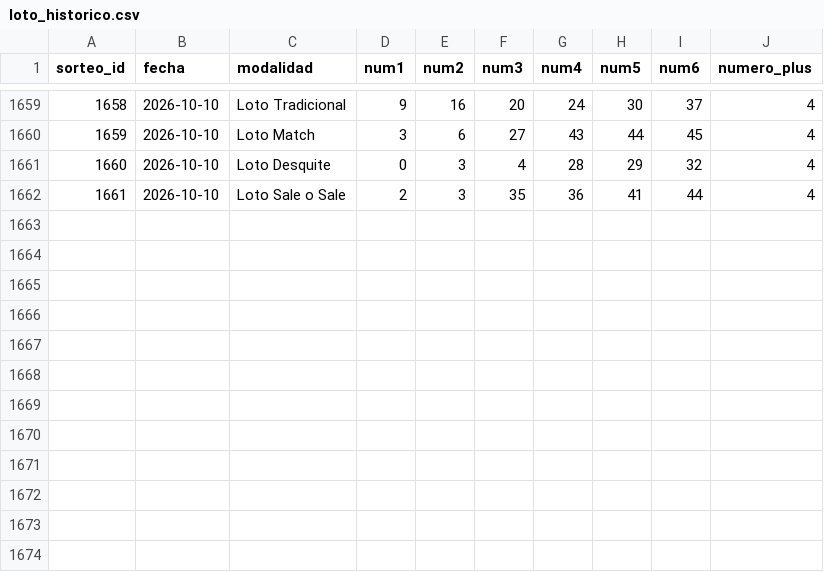
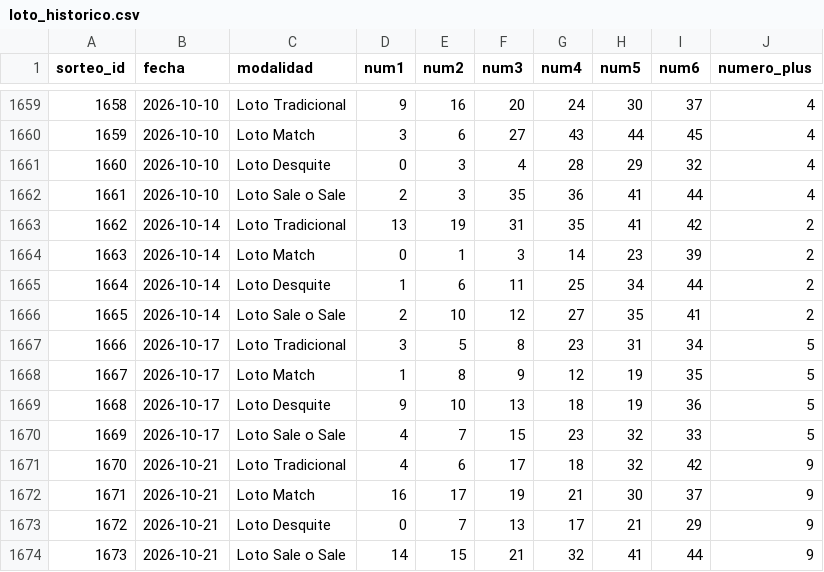
Before and after one commit to charlyjuarezalbarracin/Charly_Predictor, a CSV file: data/loto/loto_historico.csv, drawn as a sheet; only a part is shown, gaps mark what is left out.

```diff
--- a/data/loto/loto_historico.csv
+++ b/data/loto/loto_historico.csv
@@ -1662 +1662,13 @@ sorteo_id,fecha,modalidad,num1,num2,num3,num4,num5,num6,numero_plus
 1661,2026-10-10,Loto Sale o Sale,2,3,35,36,41,44,4
+1662,2026-10-14,Loto Tradicional,13,19,31,35,41,42,2
+1663,2026-10-14,Loto Match,0,1,3,14,23,39,2
+1664,2026-10-14,Loto Desquite,1,6,11,25,34,44,2
+1665,2026-10-14,Loto Sale o Sale,2,10,12,27,35,41,2
+1666,2026-10-17,Loto Tradicional,3,5,8,23,31,34,5
+1667,2026-10-17,Loto Match,1,8,9,12,19,35,5
+1668,2026-10-17,Loto Desquite,9,10,13,18,19,36,5
+1669,2026-10-17,Loto Sale o Sale,4,7,15,23,32,33,5
+1670,2026-10-21,Loto Tradicional,4,6,17,18,32,42,9
+1671,2026-10-21,Loto Match,16,17,19,21,30,37,9
+1672,2026-10-21,Loto Desquite,0,7,13,17,21,29,9
+1673,2026-10-21,Loto Sale o Sale,14,15,21,32,41,44,9
```
Also changed, not shown: data/quini6_historico.csv, 6 other files.
